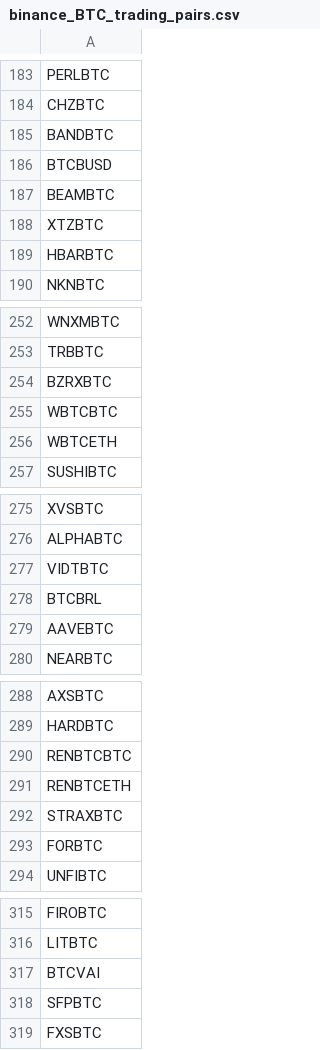
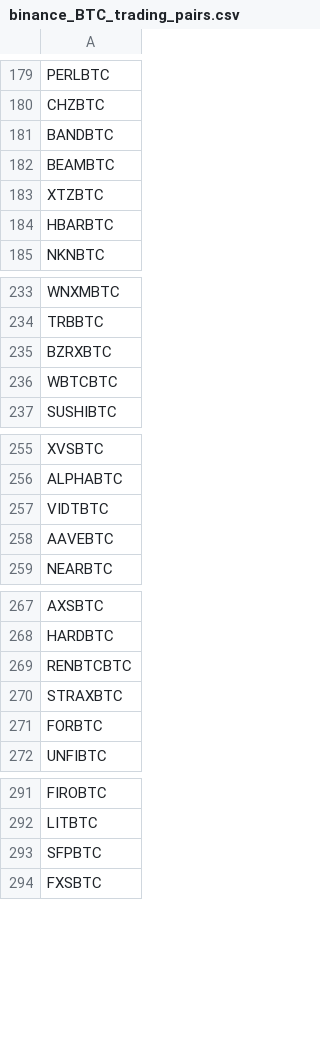
Before and after one commit to odadacharles/Binance-Get-Data, a CSV file: binance_BTC_trading_pairs.csv, drawn as a sheet; only a part is shown, gaps mark what is left out; the diff covers the shown part only.

```diff
--- a/binance_BTC_trading_pairs.csv
+++ b/binance_BTC_trading_pairs.csv
@@ -185,3 +181,2 @@ CHZBTC
 BANDBTC
-BTCBUSD
 BEAMBTC
@@ -255,3 +236,2 @@ BZRXBTC
 WBTCBTC
-WBTCETH
 SUSHIBTC
@@ -277,3 +257,2 @@ ALPHABTC
 VIDTBTC
-BTCBRL
 AAVEBTC
@@ -290,3 +269,2 @@ HARDBTC
 RENBTCBTC
-RENBTCETH
 STRAXBTC
@@ -316,3 +292,2 @@ FIROBTC
 LITBTC
-BTCVAI
 SFPBTC
```
Also changed, not shown: 22 removed rows and 1 moved row elsewhere in this file, 10 other files.
